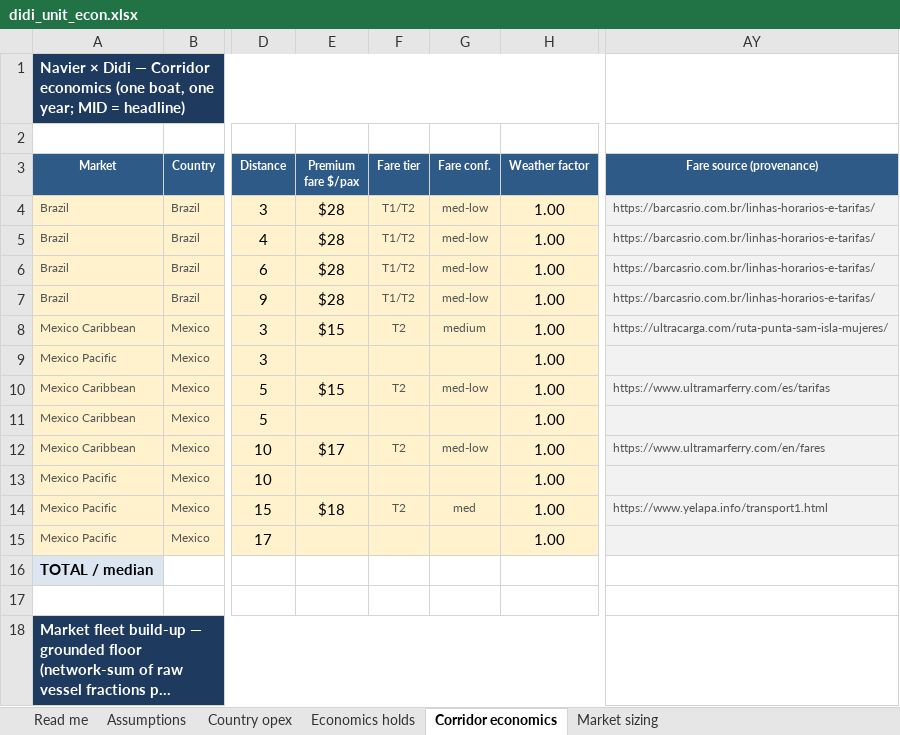
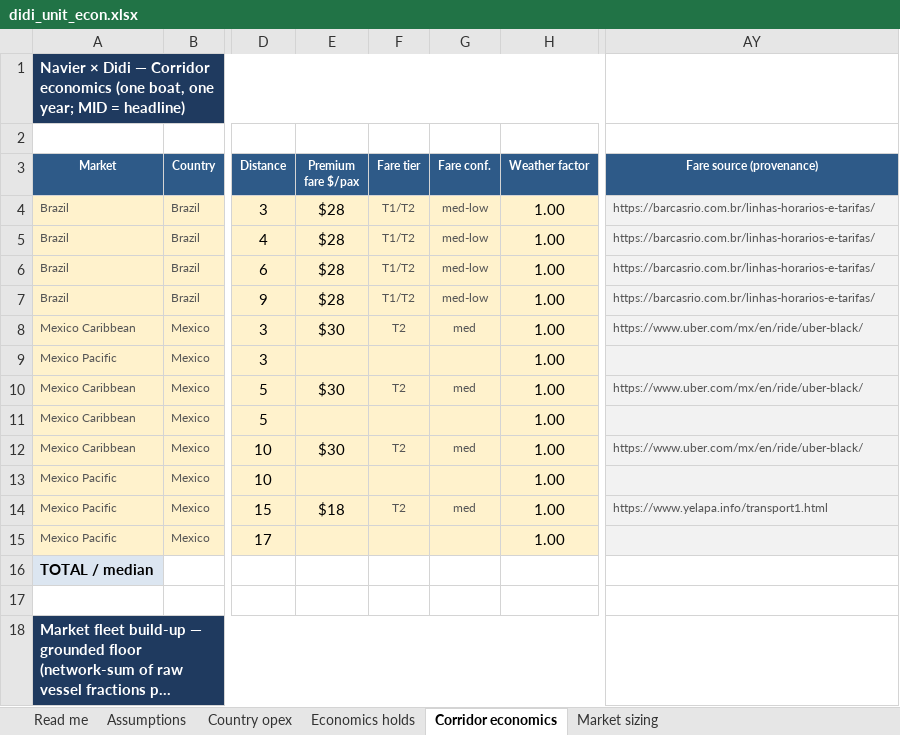
Before and after one commit to jaideepdhanoa/navier-atlas, an Excel workbook: finance/_sheet_out/didi_unit_econ.xlsx, sheet Corridor economics, drawn as a sheet; only a part is shown, gaps mark what is left out; long unchanged cells end in …; values as stored, in another font and other column widths than the file's, no borders; the diff names each change by its address in the sheet, - before the commit and + after, or states it on an @@ line.

Commit message:
Refresh DiDi transparent sheet after Mexico $30 premium fare (#288)

```diff
--- a/finance/_sheet_out/didi_unit_econ.xlsx (sheet Corridor economics)
+++ b/finance/_sheet_out/didi_unit_econ.xlsx (sheet Corridor economics)
-E8 (Premium fare $/pax): $15
+E8 (Premium fare $/pax): $30
-G8 (Fare conf.): medium
+G8 (Fare conf.): med
-AY8 (Fare source (provenance)): https://ultracarga.com/ruta-punta-sam-isla-mujeres/
+AY8 (Fare source (provenance)): https://www.uber.com/mx/en/ride/uber-black/
-E10 (Premium fare $/pax): $15
+E10 (Premium fare $/pax): $30
-G10 (Fare conf.): med-low
+G10 (Fare conf.): med
-AY10 (Fare source (provenance)): https://www.ultramarferry.com/es/tarifas
+AY10 (Fare source (provenance)): https://www.uber.com/mx/en/ride/uber-black/
-E12 (Premium fare $/pax): $17
+E12 (Premium fare $/pax): $30
-G12 (Fare conf.): med-low
+G12 (Fare conf.): med
-AY12 (Fare source (provenance)): https://www.ultramarferry.com/en/fares
+AY12 (Fare source (provenance)): https://www.uber.com/mx/en/ride/uber-black/
```
Also changed, not shown: 1 other file.
